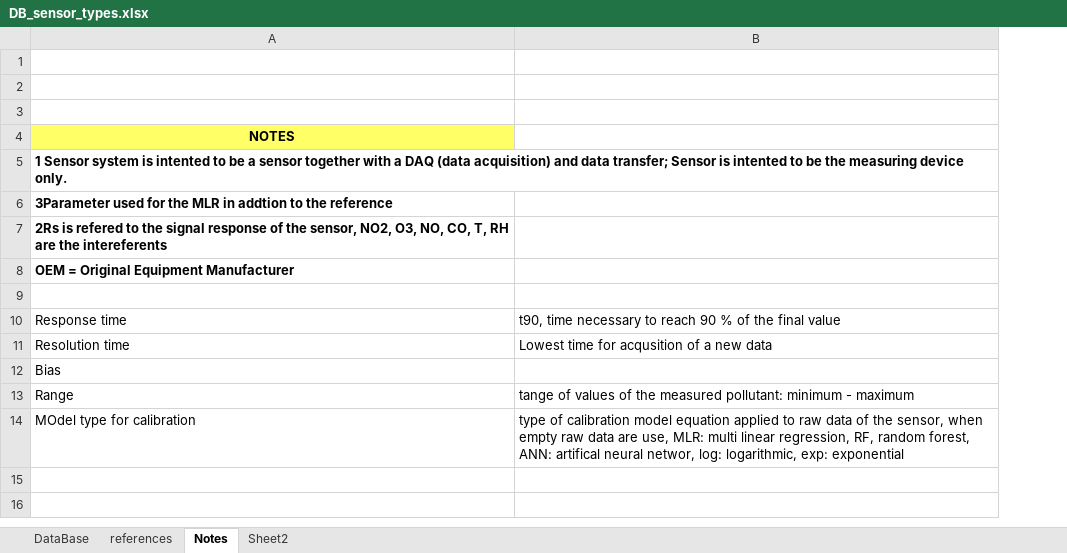
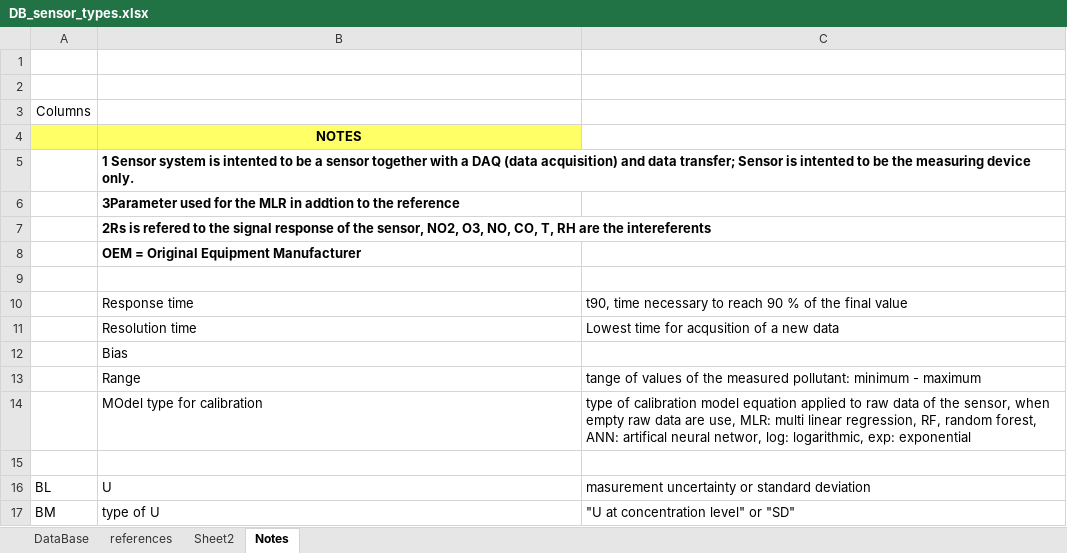
Before and after one commit to karafede/Sensors_DB, an Excel workbook: DB_sensor_types.xlsx, sheet Notes, drawn as a sheet; values as stored, in another font and other column widths than the file's, no borders; charts and pictures not drawn; the diff names each change by its address in the sheet, - before the commit and + after, or states it on an @@ line.

```diff
--- a/DB_sensor_types.xlsx (sheet Notes)
+++ b/DB_sensor_types.xlsx (sheet Notes)
@@ sheet tab order changed: DataBase | references | Sheet2 | Notes @@
+column A, row 3: Columns
+row 15: (empty)
+row 16: BL | U | masurement uncertainty or standard deviation
+row 17: BM | type of U | "U at concentration level" or "SD"
```
Also changed, not shown: sheet DataBase, sheet references, hidden cells, charts or pictures, 14 other files.
